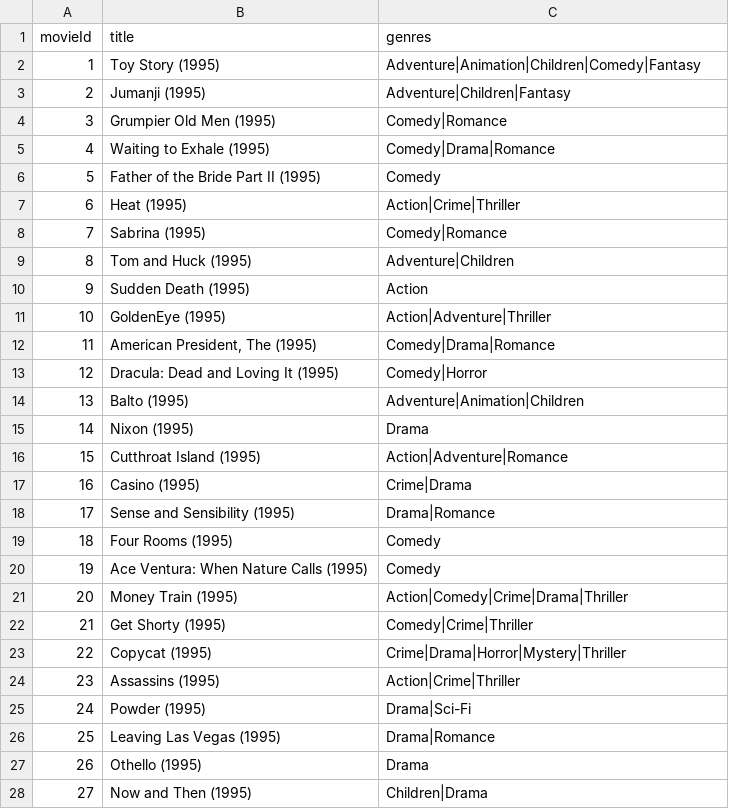
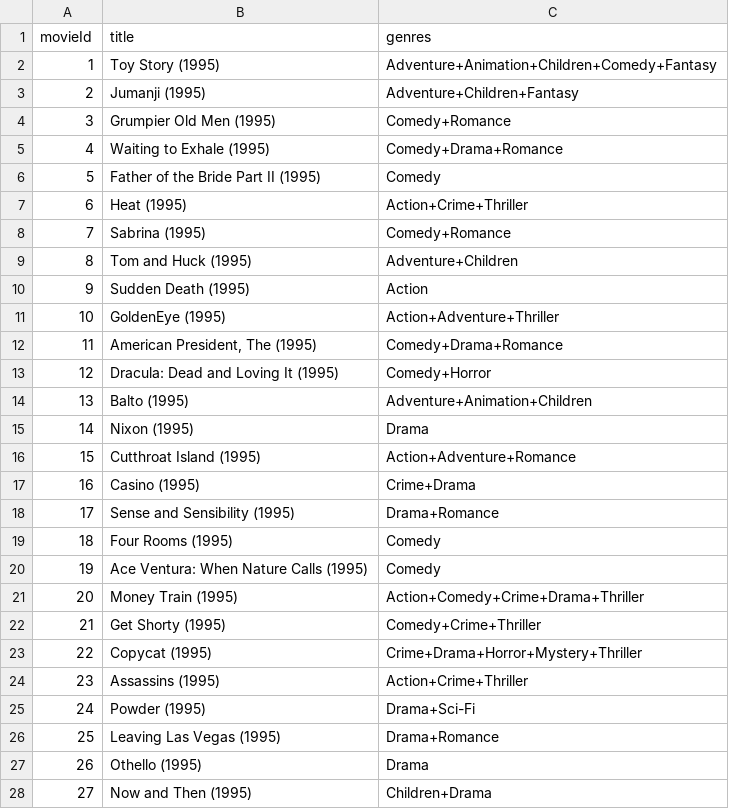
Before and after one commit to agusminahk/Moviezz, a CSV file: app/movies.csv, drawn as a sheet; only a part is shown; the diff covers the shown part only.

```diff
--- a/app/movies.csv
+++ b/app/movies.csv
@@ -1,28 +1,28 @@
 movieId,title,genres
-1,Toy Story (1995),Adventure|Animation|Children|Comedy|Fantasy
-2,Jumanji (1995),Adventure|Children|Fantasy
-3,Grumpier Old Men (1995),Comedy|Romance
-4,Waiting to Exhale (1995),Comedy|Drama|Romance
+1,Toy Story (1995),Adventure+Animation+Children+Comedy+Fantasy
+2,Jumanji (1995),Adventure+Children+Fantasy
+3,Grumpier Old Men (1995),Comedy+Romance
+4,Waiting to Exhale (1995),Comedy+Drama+Romance
 5,Father of the Bride Part II (1995),Comedy
-6,Heat (1995),Action|Crime|Thriller
-7,Sabrina (1995),Comedy|Romance
-8,Tom and Huck (1995),Adventure|Children
+6,Heat (1995),Action+Crime+Thriller
+7,Sabrina (1995),Comedy+Romance
+8,Tom and Huck (1995),Adventure+Children
 9,Sudden Death (1995),Action
-10,GoldenEye (1995),Action|Adventure|Thriller
-11,"American President, The (1995)",Comedy|Drama|Romance
-12,Dracula: Dead and Loving It (1995),Comedy|Horror
-13,Balto (1995),Adventure|Animation|Children
+10,GoldenEye (1995),Action+Adventure+Thriller
+11,"American President, The (1995)",Comedy+Drama+Romance
+12,Dracula: Dead and Loving It (1995),Comedy+Horror
+13,Balto (1995),Adventure+Animation+Children
 14,Nixon (1995),Drama
-15,Cutthroat Island (1995),Action|Adventure|Romance
-16,Casino (1995),Crime|Drama
-17,Sense and Sensibility (1995),Drama|Romance
+15,Cutthroat Island (1995),Action+Adventure+Romance
+16,Casino (1995),Crime+Drama
+17,Sense and Sensibility (1995),Drama+Romance
 18,Four Rooms (1995),Comedy
 19,Ace Ventura: When Nature Calls (1995),Comedy
-20,Money Train (1995),Action|Comedy|Crime|Drama|Thriller
-21,Get Shorty (1995),Comedy|Crime|Thriller
-22,Copycat (1995),Crime|Drama|Horror|Mystery|Thriller
-23,Assassins (1995),Action|Crime|Thriller
-24,Powder (1995),Drama|Sci-Fi
-25,Leaving Las Vegas (1995),Drama|Romance
+20,Money Train (1995),Action+Comedy+Crime+Drama+Thriller
+21,Get Shorty (1995),Comedy+Crime+Thriller
+22,Copycat (1995),Crime+Drama+Horror+Mystery+Thriller
+23,Assassins (1995),Action+Crime+Thriller
+24,Powder (1995),Drama+Sci-Fi
+25,Leaving Las Vegas (1995),Drama+Romance
 26,Othello (1995),Drama
-27,Now and Then (1995),Children|Drama
+27,Now and Then (1995),Children+Drama
```
Also changed, not shown: 20 edited cells elsewhere in this file, 14 other files.
